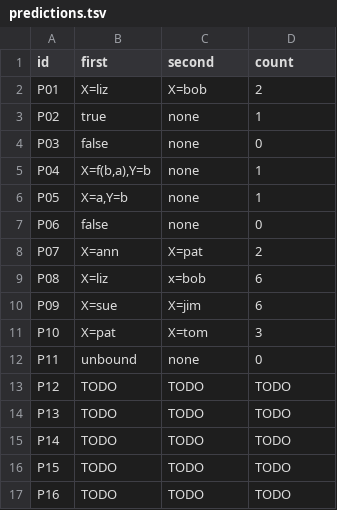
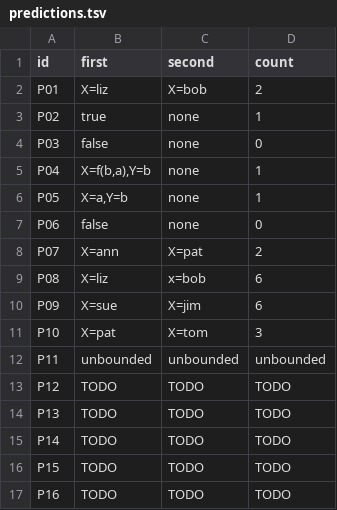
Before and after one commit to WhiteLicorice/cmsc-124-ps4-starter, a TSV file: predictions.tsv, drawn as a sheet.

Commit message:
docs: add corrections for predictions and reasoning for P11

```diff
--- a/predictions.tsv
+++ b/predictions.tsv
@@ -11,3 +11,3 @@ P09	X=sue	X=jim	6
 P10	X=pat	X=tom	3
-P11	unbound	none	0
+P11	unbounded	unbounded	unbounded
 P12	TODO	TODO	TODO
```
Also changed, not shown: 1 other file.
